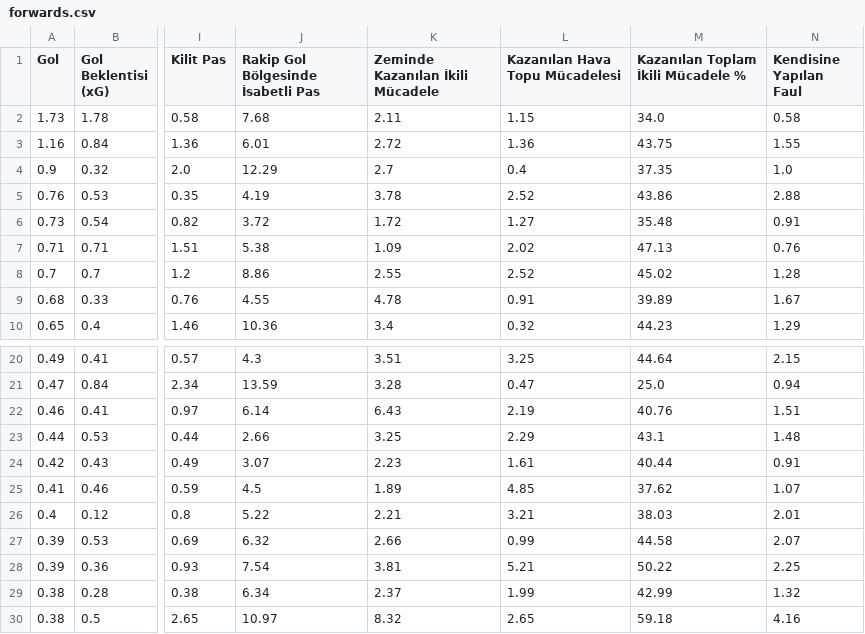
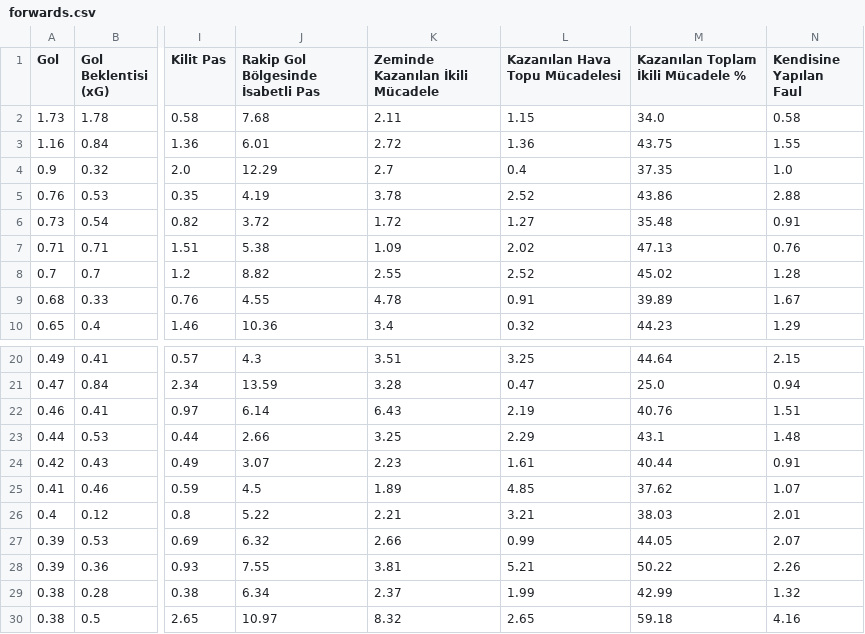
Before and after one commit to scatterradarcsv/csv_scatter_radar, a CSV file: forwards.csv, drawn as a sheet; only a part is shown, gaps mark what is left out; the diff names each change by its address in the sheet, - before the commit and + after, or states it on an @@ line.

Commit message:
Updated forwards.csv

```diff
--- a/forwards.csv
+++ b/forwards.csv
-J8: 8.86
+J8: 8.82
-M27: 44.58
+M27: 44.05
-J28: 7.54
+J28: 7.55
-N28 (Kendisine Yapılan Faul): 2.25
+N28 (Kendisine Yapılan Faul): 2.26
```
